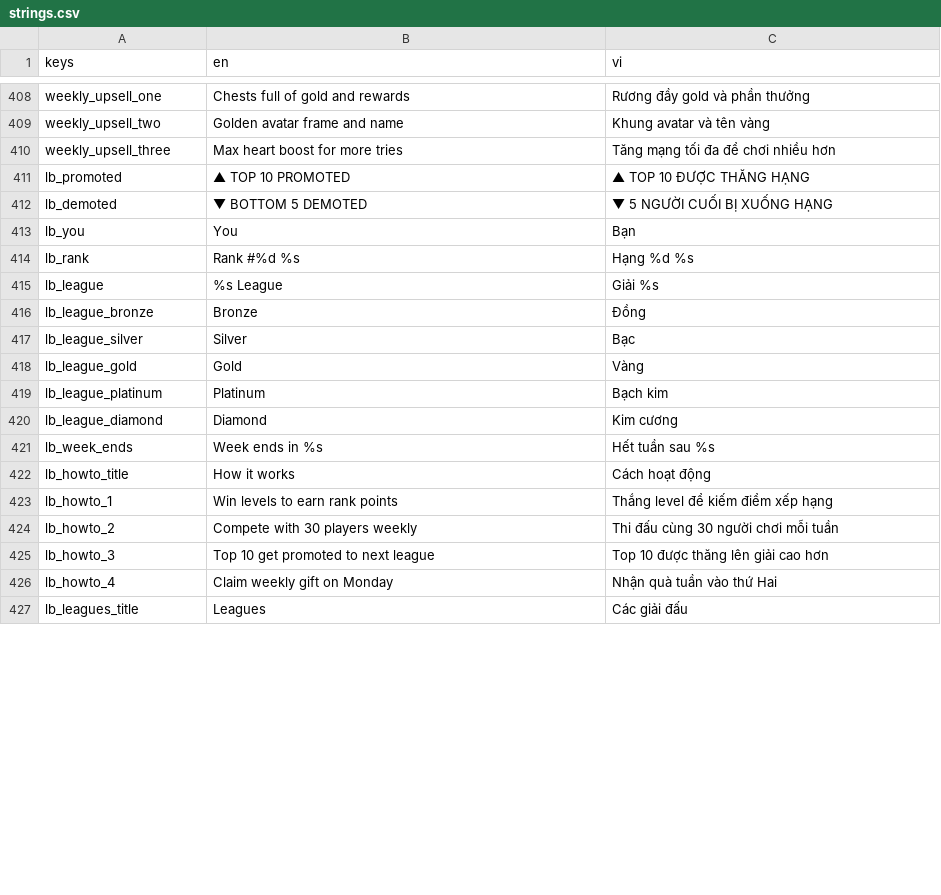
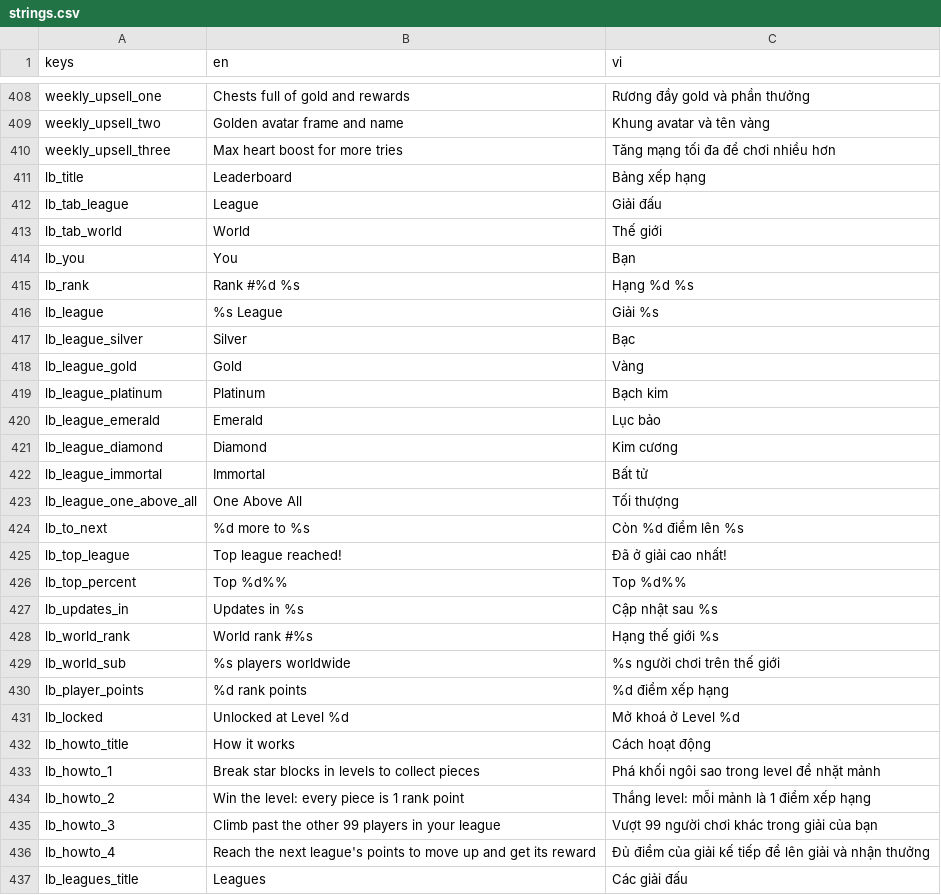
Before and after one commit to nguyenthivinh147-code/TapBlockOut, a CSV file: i18n/strings.csv, drawn as a sheet; only a part is shown, gaps mark what is left out; the diff covers the shown part only.

```diff
--- a/i18n/strings.csv
+++ b/i18n/strings.csv
@@ -410,4 +410,5 @@ weekly_upsell_two,Golden avatar frame and name,Khung avatar và tên vàng
 weekly_upsell_three,Max heart boost for more tries,Tăng mạng tối đa để chơi nhiều hơn
-lb_promoted,▲ TOP 10 PROMOTED,▲ TOP 10 ĐƯỢC THĂNG HẠNG
-lb_demoted,▼ BOTTOM 5 DEMOTED,▼ 5 NGƯỜI CUỐI BỊ XUỐNG HẠNG
+lb_title,Leaderboard,Bảng xếp hạng
+lb_tab_league,League,Giải đấu
+lb_tab_world,World,Thế giới
 lb_you,You,Bạn
@@ -415,3 +416,2 @@ lb_rank,Rank #%d %s,Hạng %d %s
 lb_league,%s League,Giải %s
-lb_league_bronze,Bronze,Đồng
 lb_league_silver,Silver,Bạc
@@ -419,9 +419,19 @@ lb_league_gold,Gold,Vàng
 lb_league_platinum,Platinum,Bạch kim
+lb_league_emerald,Emerald,Lục bảo
 lb_league_diamond,Diamond,Kim cương
-lb_week_ends,Week ends in %s,Hết tuần sau %s
+lb_league_immortal,Immortal,Bất tử
+lb_league_one_above_all,One Above All,Tối thượng
+lb_to_next,%d more to %s,Còn %d điểm lên %s
+lb_top_league,Top league reached!,Đã ở giải cao nhất!
+lb_top_percent,Top %d%%,Top %d%%
+lb_updates_in,Updates in %s,Cập nhật sau %s
+lb_world_rank,World rank #%s,Hạng thế giới %s
+lb_world_sub,%s players worldwide,%s người chơi trên thế giới
+lb_player_points,%d rank points,%d điểm xếp hạng
+lb_locked,Unlocked at Level %d,Mở khoá ở Level %d
 lb_howto_title,How it works,Cách hoạt động
-lb_howto_1,Win levels to earn rank points,Thắng level để kiếm điểm xếp hạng
-lb_howto_2,Compete with 30 players weekly,Thi đấu cùng 30 người chơi mỗi tuần
-lb_howto_3,Top 10 get promoted to next league,Top 10 được thăng lên giải cao hơn
-lb_howto_4,Claim weekly gift on Monday,Nhận quà tuần vào thứ Hai
+lb_howto_1,Break star blocks in levels to collect pieces,Phá khối ngôi sao trong level để nhặt mảnh
+lb_howto_2,Win the level: every piece is 1 rank point,Thắng level: mỗi mảnh là 1 điểm xếp hạng
+lb_howto_3,Climb past the other 99 players in your league,Vượt 99 người chơi khác trong giải của bạn
+lb_howto_4,Reach the next league's points to move up and get its reward,Đủ điểm của giải kế tiếp để lên giải và nhận thưởng
 lb_leagues_title,Leagues,Các giải đấu
```
Also changed, not shown: 8 added rows, 3 removed rows and 6 edited cells elsewhere in this file, 36 other files.
